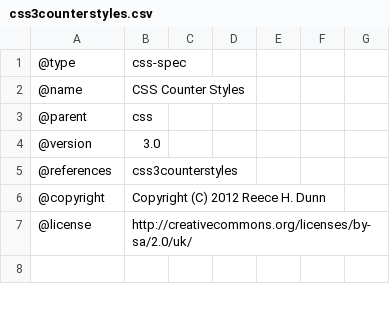
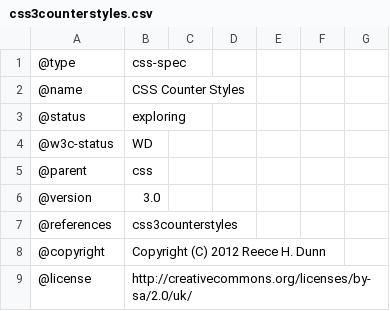
Before and after one commit to rhdunn/cainteoir-engine, a CSV file: docs/implementation-status/css3counterstyles.csv, drawn as a sheet; only a part is shown; the shorter side is filled out with more unchanged rows; the diff names each change by its address in the sheet, - before the commit and + after, or states it on an @@ line.

```diff
--- a/docs/implementation-status/css3counterstyles.csv
+++ b/docs/implementation-status/css3counterstyles.csv
+row 3: @status | exploring
+row 4: @w3c-status | WD
```
Also changed, not shown: docs/implementation-status/css.csv, docs/implementation-status/css3fonts.csv, 3 other files.
